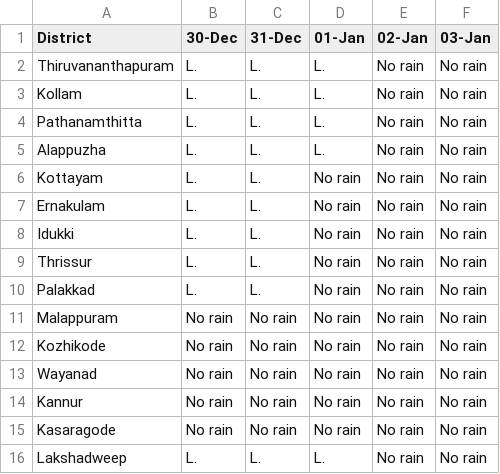
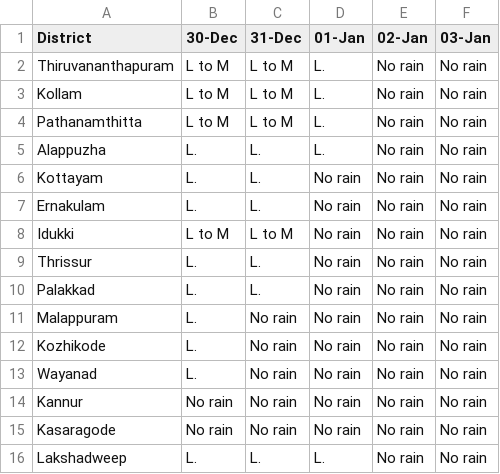
Before and after one commit to arungop/kerala-weather-collector, a CSV file: data/weather_warn.csv, drawn as a sheet.

```diff
--- a/data/weather_warn.csv
+++ b/data/weather_warn.csv
@@ -1,5 +1,5 @@
 District,30-Dec,31-Dec,01-Jan,02-Jan,03-Jan
-Thiruvananthapuram,L.,L.,L.,No rain,No rain
-Kollam,L.,L.,L.,No rain,No rain
-Pathanamthitta,L.,L.,L.,No rain,No rain
+Thiruvananthapuram,L to M,L to M,L.,No rain,No rain
+Kollam,L to M,L to M,L.,No rain,No rain
+Pathanamthitta,L to M,L to M,L.,No rain,No rain
 Alappuzha,L.,L.,L.,No rain,No rain
@@ -7,8 +7,8 @@ Kottayam,L.,L.,No rain,No rain,No rain
 Ernakulam,L.,L.,No rain,No rain,No rain
-Idukki,L.,L.,No rain,No rain,No rain
+Idukki,L to M,L to M,No rain,No rain,No rain
 Thrissur,L.,L.,No rain,No rain,No rain
 Palakkad,L.,L.,No rain,No rain,No rain
-Malappuram,No rain,No rain,No rain,No rain,No rain
-Kozhikode,No rain,No rain,No rain,No rain,No rain
-Wayanad,No rain,No rain,No rain,No rain,No rain
+Malappuram,L.,No rain,No rain,No rain,No rain
+Kozhikode,L.,No rain,No rain,No rain,No rain
+Wayanad,L.,No rain,No rain,No rain,No rain
 Kannur,No rain,No rain,No rain,No rain,No rain
```
Also changed, not shown: docs/data/weather_warn.csv, 3 other files.
